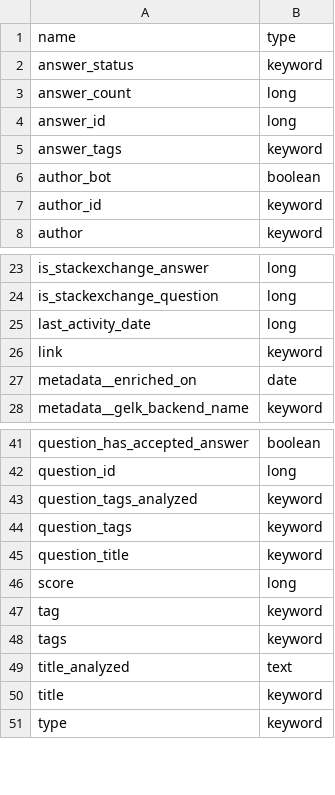
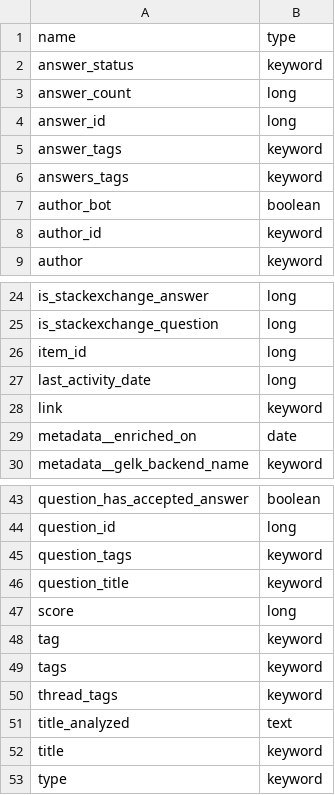
Before and after one commit to chaoss/grimoirelab-elk, a CSV file: schema/stackoverflow.csv, drawn as a sheet; only a part is shown, gaps mark what is left out.

Commit message:
[schema] Update stackoverflow csv
This code updates  the stackoverflow csv, which now includes
question_tags, answer_tags, answers_tags, thread_tags and
item_id.

```diff
--- a/schema/stackoverflow.csv
+++ b/schema/stackoverflow.csv
@@ -5,2 +5,3 @@ answer_id,long
 answer_tags,keyword
+answers_tags, keyword
 author_bot,boolean
@@ -24,2 +25,3 @@ is_stackexchange_answer,long
 is_stackexchange_question,long
+item_id,long
 last_activity_date,long
@@ -42,3 +44,2 @@ question_has_accepted_answer,boolean
 question_id,long
-question_tags_analyzed,keyword
 question_tags,keyword
@@ -48,2 +49,3 @@ tag,keyword
 tags,keyword
+thread_tags, keyword
 title_analyzed,text
```
